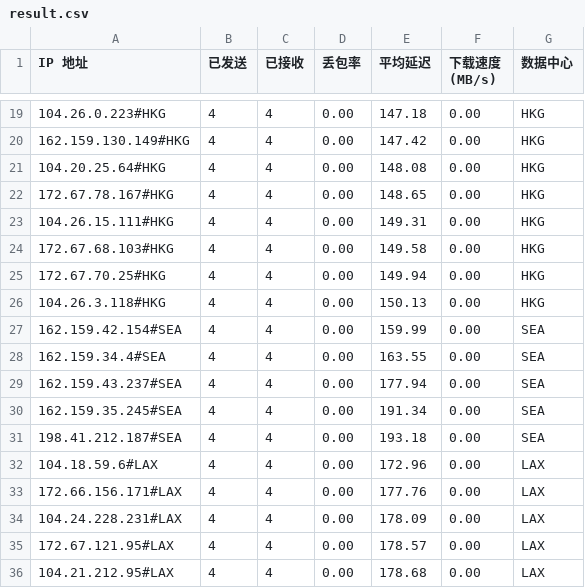
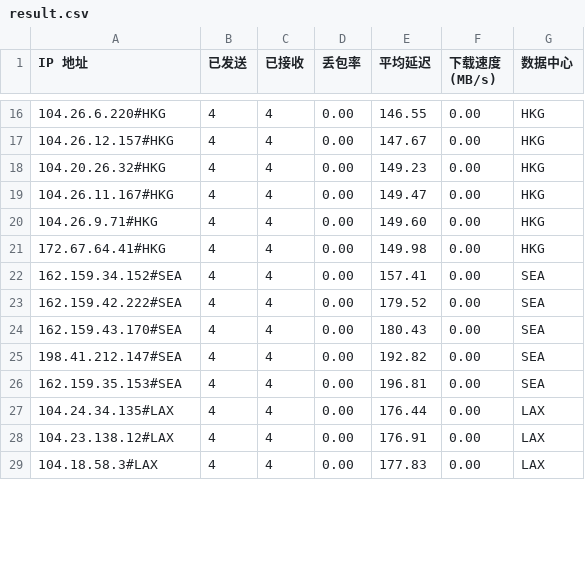
Before and after one commit to lls94/CloudflareSpeedTest, a CSV file: dist/result.csv, drawn as a sheet; only a part is shown, gaps mark what is left out; the diff covers the shown part only.

```diff
--- a/dist/result.csv
+++ b/dist/result.csv
@@ -19,18 +16,14 @@ IP 地址,已发送,已接收,丢包率,平均延迟,下载速度 (MB/s),数据
-104.26.0.223#HKG,4,4,0.00,147.18,0.00,HKG
-162.159.130.149#HKG,4,4,0.00,147.42,0.00,HKG
-104.20.25.64#HKG,4,4,0.00,148.08,0.00,HKG
-172.67.78.167#HKG,4,4,0.00,148.65,0.00,HKG
-104.26.15.111#HKG,4,4,0.00,149.31,0.00,HKG
-172.67.68.103#HKG,4,4,0.00,149.58,0.00,HKG
-172.67.70.25#HKG,4,4,0.00,149.94,0.00,HKG
-104.26.3.118#HKG,4,4,0.00,150.13,0.00,HKG
-162.159.42.154#SEA,4,4,0.00,159.99,0.00,SEA
-162.159.34.4#SEA,4,4,0.00,163.55,0.00,SEA
-162.159.43.237#SEA,4,4,0.00,177.94,0.00,SEA
-162.159.35.245#SEA,4,4,0.00,191.34,0.00,SEA
-198.41.212.187#SEA,4,4,0.00,193.18,0.00,SEA
-104.18.59.6#LAX,4,4,0.00,172.96,0.00,LAX
-172.66.156.171#LAX,4,4,0.00,177.76,0.00,LAX
-104.24.228.231#LAX,4,4,0.00,178.09,0.00,LAX
-172.67.121.95#LAX,4,4,0.00,178.57,0.00,LAX
-104.21.212.95#LAX,4,4,0.00,178.68,0.00,LAX
+104.26.6.220#HKG,4,4,0.00,146.55,0.00,HKG
+104.26.12.157#HKG,4,4,0.00,147.67,0.00,HKG
+104.20.26.32#HKG,4,4,0.00,149.23,0.00,HKG
+104.26.11.167#HKG,4,4,0.00,149.47,0.00,HKG
+104.26.9.71#HKG,4,4,0.00,149.60,0.00,HKG
+172.67.64.41#HKG,4,4,0.00,149.98,0.00,HKG
+162.159.34.152#SEA,4,4,0.00,157.41,0.00,SEA
+162.159.42.222#SEA,4,4,0.00,179.52,0.00,SEA
+162.159.43.170#SEA,4,4,0.00,180.43,0.00,SEA
+198.41.212.147#SEA,4,4,0.00,192.82,0.00,SEA
+162.159.35.153#SEA,4,4,0.00,196.81,0.00,SEA
+104.24.34.135#LAX,4,4,0.00,176.44,0.00,LAX
+104.23.138.12#LAX,4,4,0.00,176.91,0.00,LAX
+104.18.58.3#LAX,4,4,0.00,177.83,0.00,LAX
```
Also changed, not shown: 3 removed rows and 46 edited cells elsewhere in this file, 3 other files.
